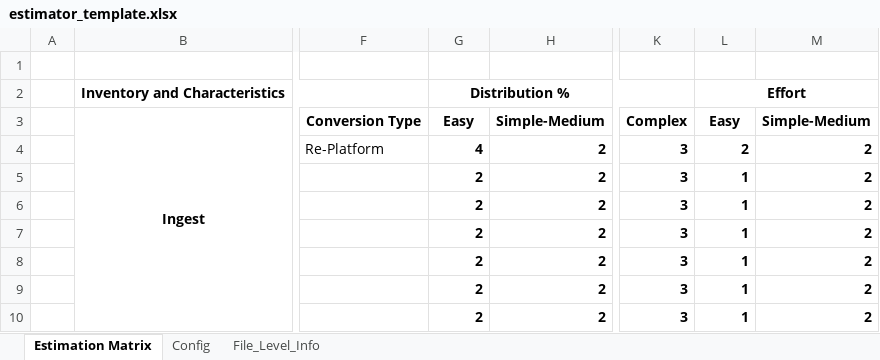
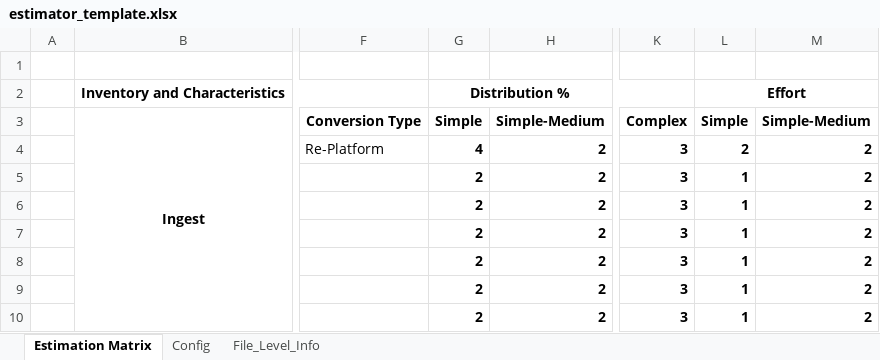
Before and after one commit to aws-samples/migration-effort-estimator, an Excel workbook: input/estimator_template.xlsx, sheet Estimation Matrix, drawn as a sheet; only a part is shown, gaps mark what is left out; values as stored, in another font and other column widths than the file's, no borders; the diff names each change by its address in the sheet, - before the commit and + after, or states it on an @@ line.

Commit message:
adding sample input files and Excels

```diff
--- a/input/estimator_template.xlsx (sheet Estimation Matrix)
+++ b/input/estimator_template.xlsx (sheet Estimation Matrix)
-G3: Easy
+G3: Simple
-L3: Easy
+L3: Simple
```
Also changed, not shown: 5 other files.
